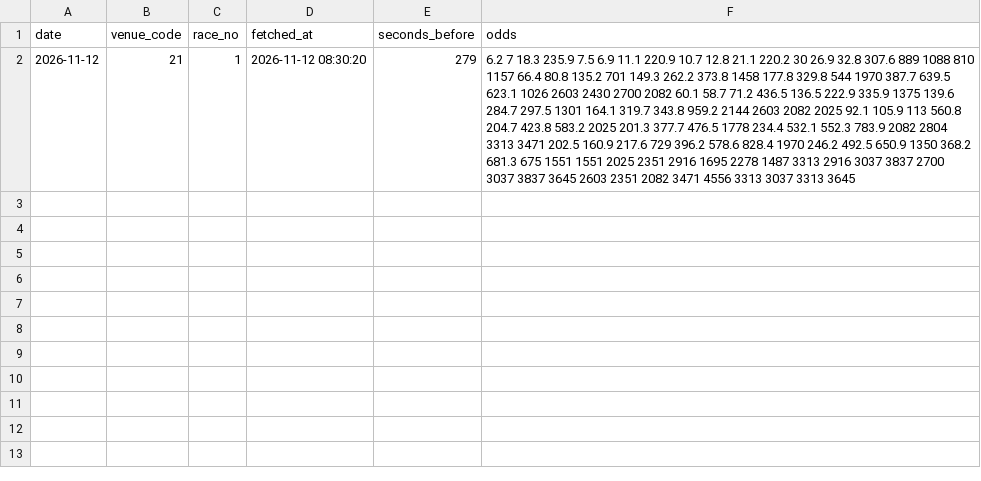
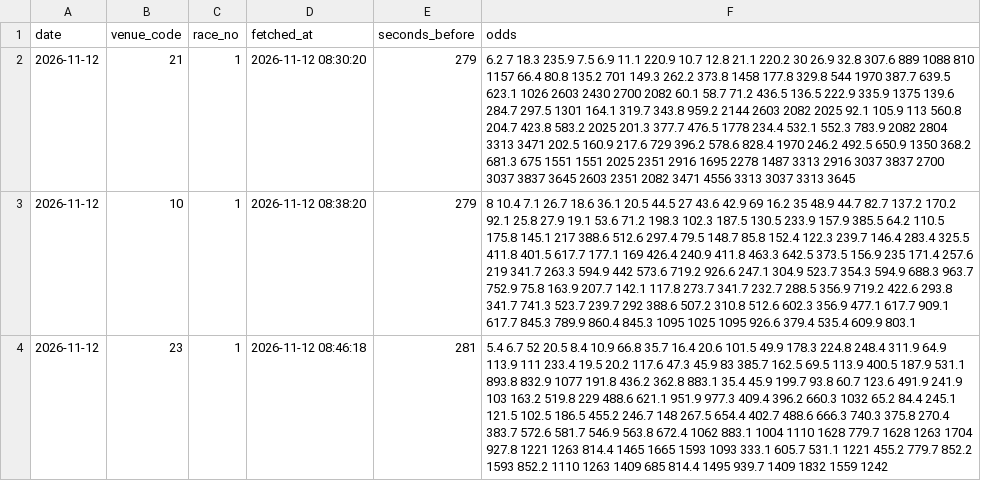
Before and after one commit to yadon-code/yoso-ai, a CSV file: data/odds_pre/pre_20261112.csv, drawn as a sheet; the diff names each change by its address in the sheet, - before the commit and + after, or states it on an @@ line.

```diff
--- a/data/odds_pre/pre_20261112.csv
+++ b/data/odds_pre/pre_20261112.csv
+row 3: 2026-11-12 | 10 | 1 | 2026-11-12 08:38:20 | 279 | 8 10.4 7.1 26.7 18.6 36.1 20.5 44.5 27 43.6 42.9 69 16.2 35 48.9 44.7 82.7 137.2 170.2 92.1 25.8 27.9 19.1 53.6 71.2 198.3 102.3 187.5 130.5 233.9 157.9 385.5 64.2 110.5 175.8 145.1 217 388.6 512.6 297.4 79.5 148.7 85.8 152.4 122.3 239.7 146.4 283.4 325.5 411.8 401.5 617.7 177.1 169 426.4 240.9 411.8 463.3 642.5 373.5 156.9 235 171.4 257.6 219 341.7 263.3 594.9 442 573.6 719.2 926.6 247.1 304.9 523.7 354.3 594.9 688.3 963.7 752.9 75.8 163.9 207.7 142.1 117.8 273.7 341.7 232.7 288.5 356.9 719.2 422.6 293.8 341.7 741.3 523.7 239.7 292 388.6 507.2 310.8 512.6 602.3 356.9 477.1 617.7 909.1 617.7 845.3 789.9 860.4 845.3 1095 1025 1095 926.6 379.4 535.4 609.9 803.1
+row 4: 2026-11-12 | 23 | 1 | 2026-11-12 08:46:18 | 281 | 5.4 6.7 52 20.5 8.4 10.9 66.8 35.7 16.4 20.6 101.5 49.9 178.3 224.8 248.4 311.9 64.9 113.9 111 233.4 19.5 20.2 117.6 47.3 45.9 83 385.7 162.5 69.5 113.9 400.5 187.9 531.1 893.8 832.9 1077 191.8 436.2 362.8 883.1 35.4 45.9 199.7 93.8 60.7 123.6 491.9 241.9 103 163.2 519.8 229 488.6 621.1 951.9 977.3 409.4 396.2 660.3 1032 65.2 84.4 245.1 121.5 102.5 186.5 455.2 246.7 148 267.5 654.4 402.7 488.6 666.3 740.3 375.8 270.4 383.7 572.6 581.7 546.9 563.8 672.4 1062 883.1 1004 1110 1628 779.7 1628 1263 1704 927.8 1221 1263 814.4 1465 1665 1593 1093 333.1 605.7 531.1 1221 455.2 779.7 852.2 1593 852.2 1110 1263 1409 685 814.4 1495 939.7 1409 1832 1559 1242
```
Also changed, not shown: data/paper/results_live.csv, data/predictions/live_20261112.csv, 2 other files.
